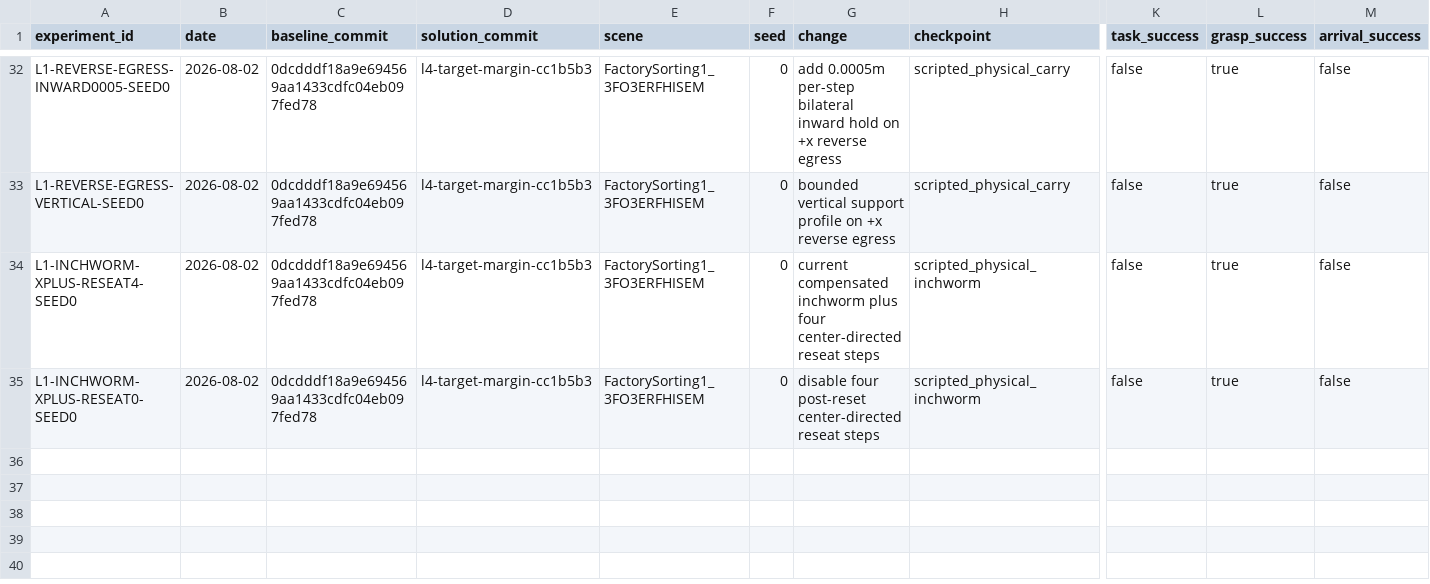
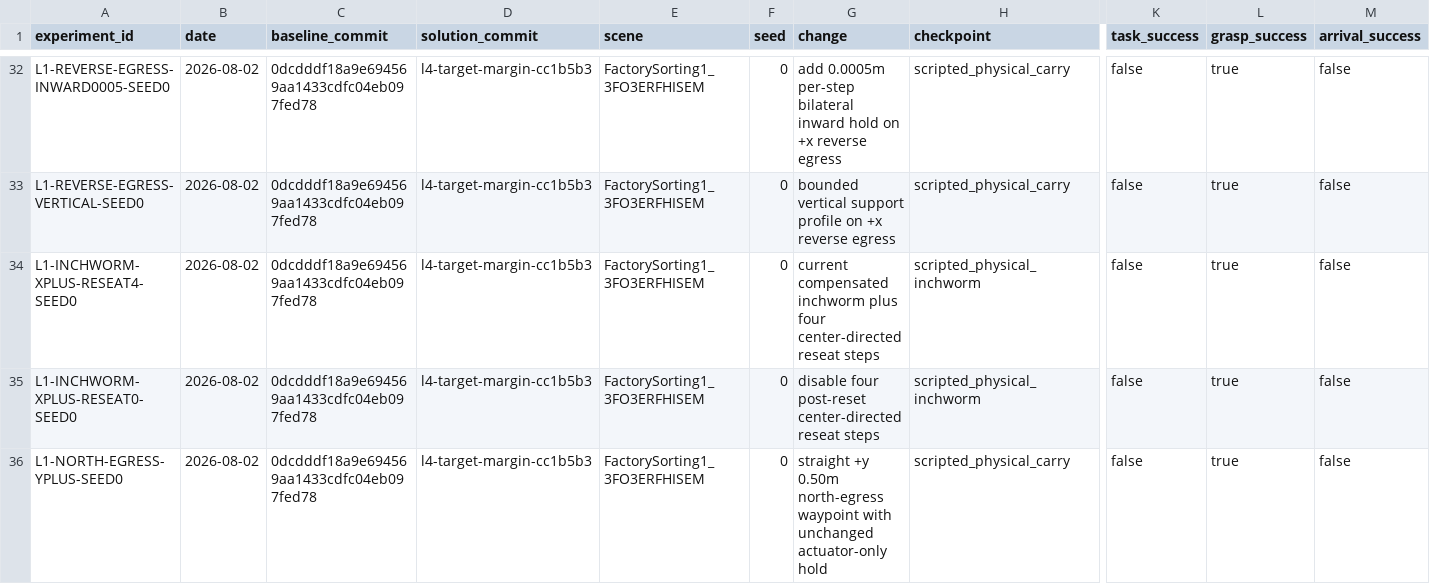
Before and after one commit to wp-a/jciiot-2026-workspace, a CSV file: experiments/experiment-log.csv, drawn as a sheet; only a part is shown, gaps mark what is left out; rows hold the shown columns only; the diff names each change by its address in the sheet, - before the commit and + after, or states it on an @@ line.

Commit message:
research(control): reject north egress

```diff
--- a/experiments/experiment-log.csv
+++ b/experiments/experiment-log.csv
+row 36: L1-NORTH-EGRESS-YPLUS-SEED0 | 2026-08-02 | 0dcdddf18a9e694569aa1433cdfc04eb097fed78 | l4-target-margin-cc1b5b3 | FactorySorting1_3FO3ERFHISEM | 0 | straight +y 0.50m north-egress waypoint with unchanged actuator-only hold | scripted_physical_carry | false | true | false
```
Also changed, not shown: 7 other files.
